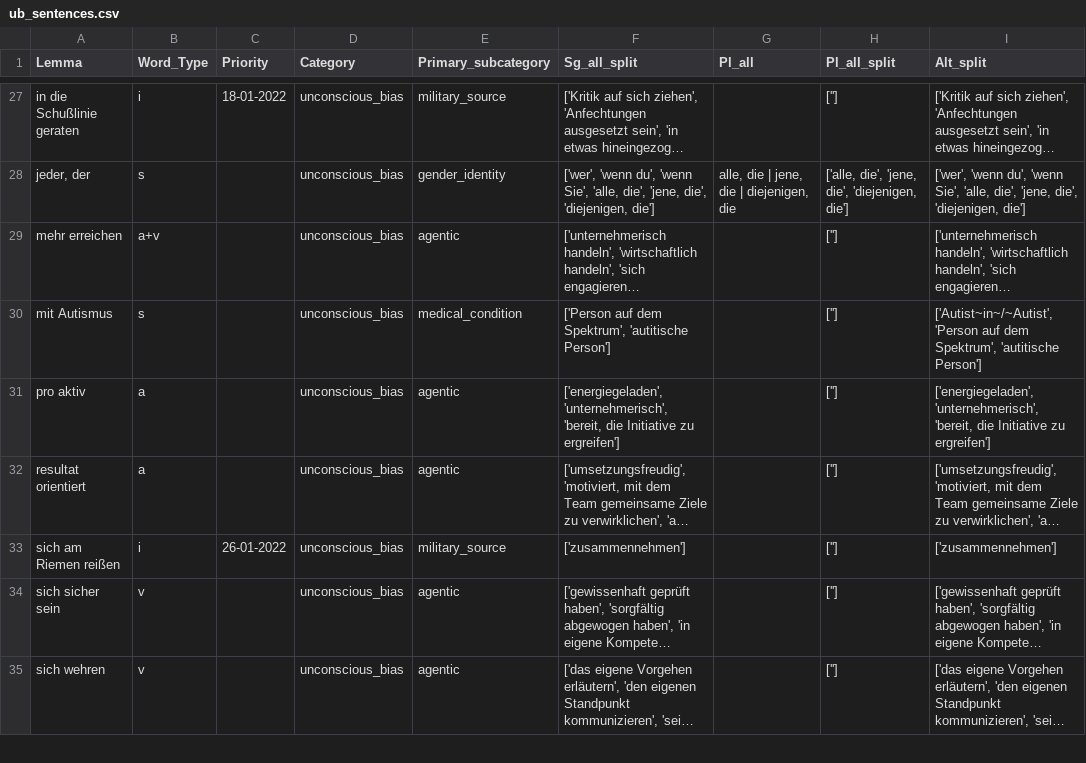
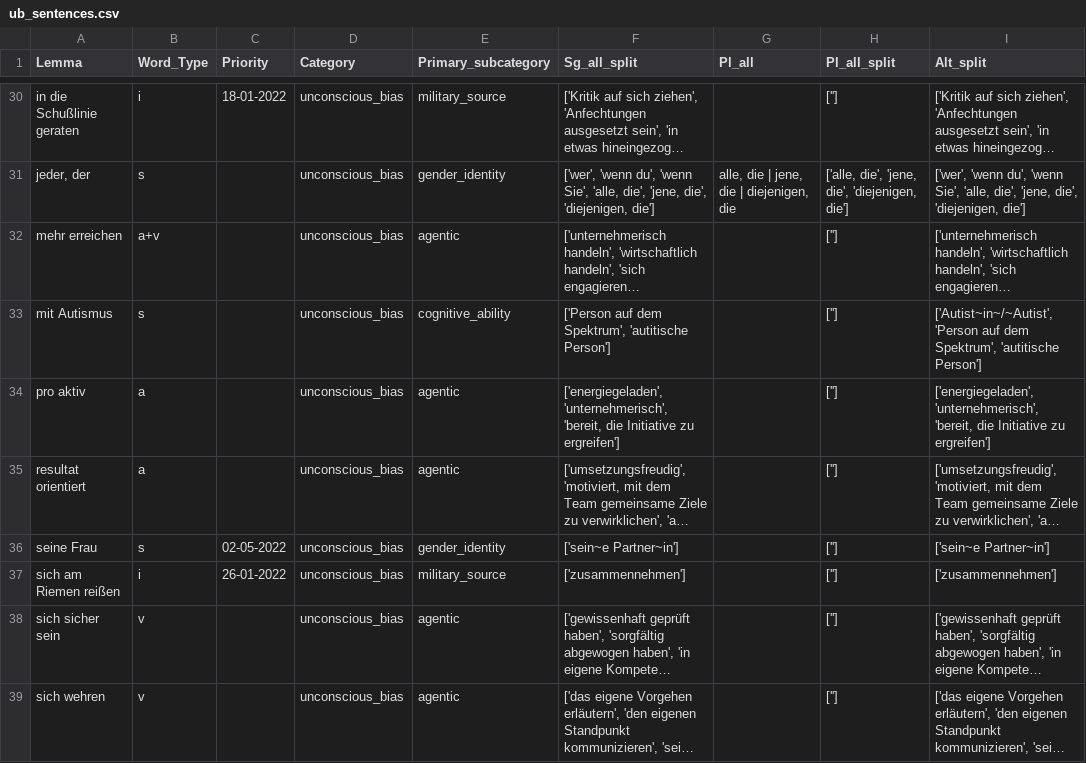
Before and after one commit to witty-works/nlp_api, a CSV file: training_data/de-DE/ub_sentences.csv, drawn as a sheet; only a part is shown, gaps mark what is left out; long unchanged cells end in …; addresses are those after the commit; the diff covers the shown part only; the diff names each change by its address in the sheet, - before the commit and + after, or states it on an @@ line.

```diff
--- a/training_data/de-DE/ub_sentences.csv
+++ b/training_data/de-DE/ub_sentences.csv
-E33 (Primary_subcategory): medical_condition
+E33 (Primary_subcategory): cognitive_ability
+row 36: seine Frau | s | 02-05-2022 | unconscious_bias | gender_identity | ['sein~e Partner~in'] |  | [''] | ['sein~e Partner~in']
```
Also changed, not shown: 4 added rows and 2 edited cells elsewhere in this file, training_data/de-DE/ub_no_plur_words.csv, training_data/de-DE/ub_plur_words.csv, 4 other files.
